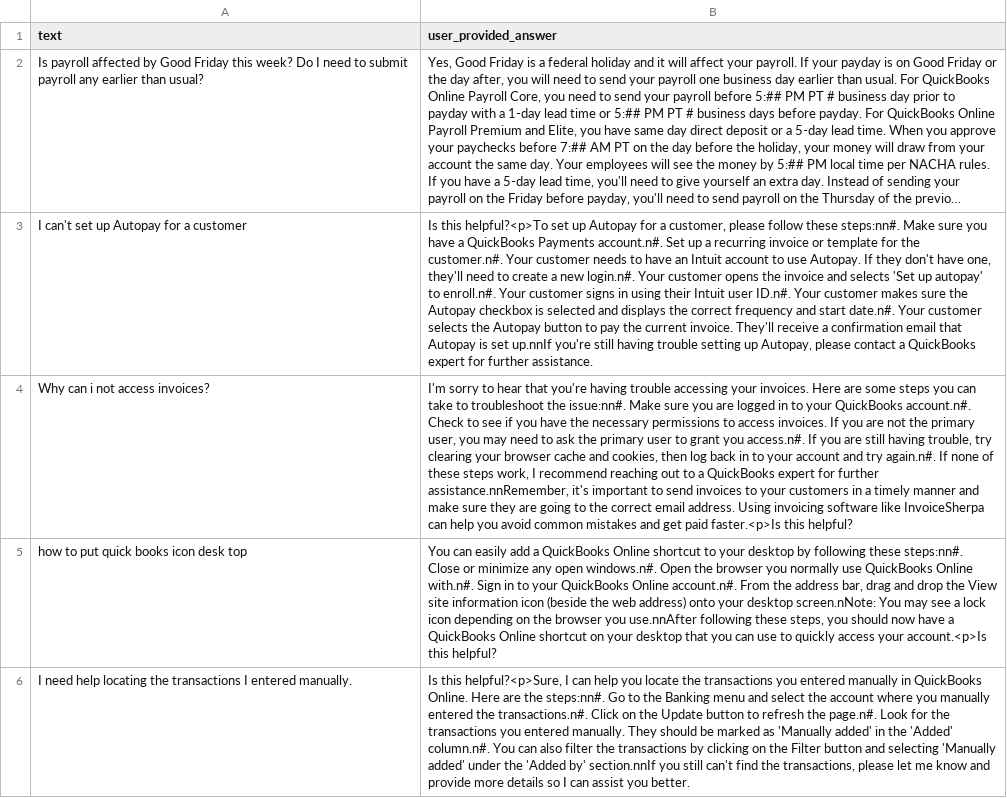
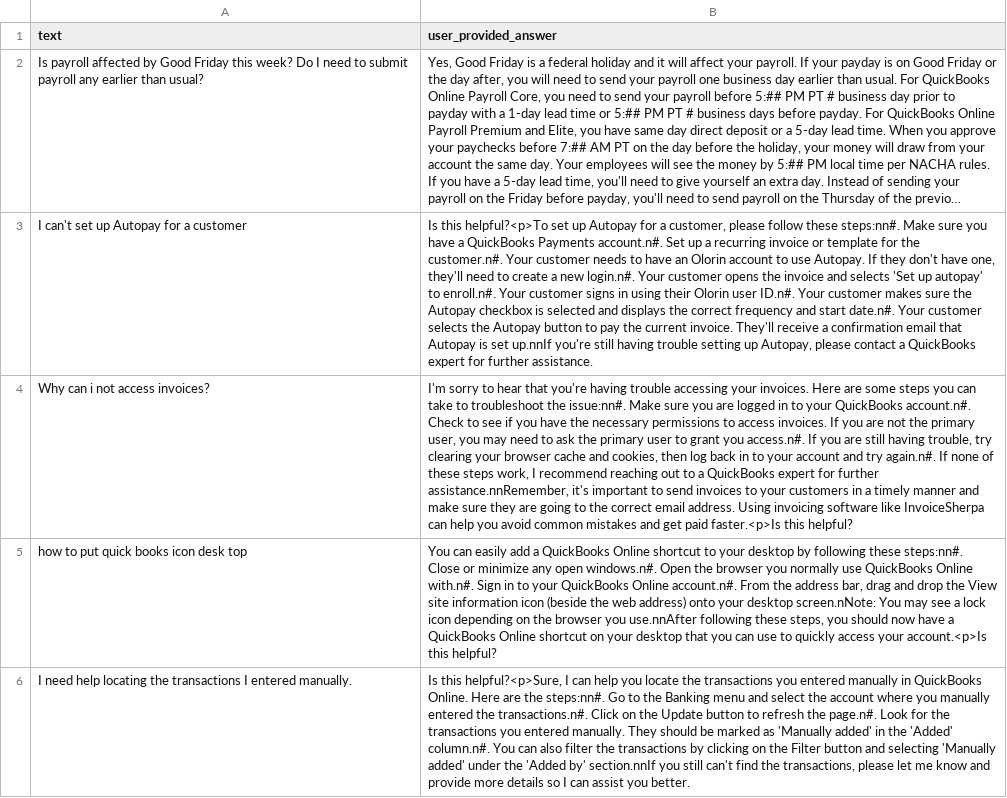
Before and after one commit to Olorin-ai-git/Bayit-Plus, a CSV file: back/evaluation/dataset_without_genai_response.csv, drawn as a sheet; only a part is shown; long unchanged cells end in …; the diff covers the shown part only; the diff names each change by its address in the sheet, - before the commit and + after, or states it on an @@ line.

```diff
--- a/back/evaluation/dataset_without_genai_response.csv
+++ b/back/evaluation/dataset_without_genai_response.csv
-B3 (user_provided_answer): …have an Intuit account to use Autopay. If they don't have one, they'll need to create a new login.n#. Your customer opens the invoice and selects 'Set up autopay' to enroll.n#. Your customer signs in using their Intuit user ID.n#.…
+B3 (user_provided_answer): …have an Olorin account to use Autopay. If they don't have one, they'll need to create a new login.n#. Your customer opens the invoice and selects 'Set up autopay' to enroll.n#. Your customer signs in using their Olorin user ID.n#.…
```
Also changed, not shown: 9 edited cells elsewhere in this file, 19 other files.
